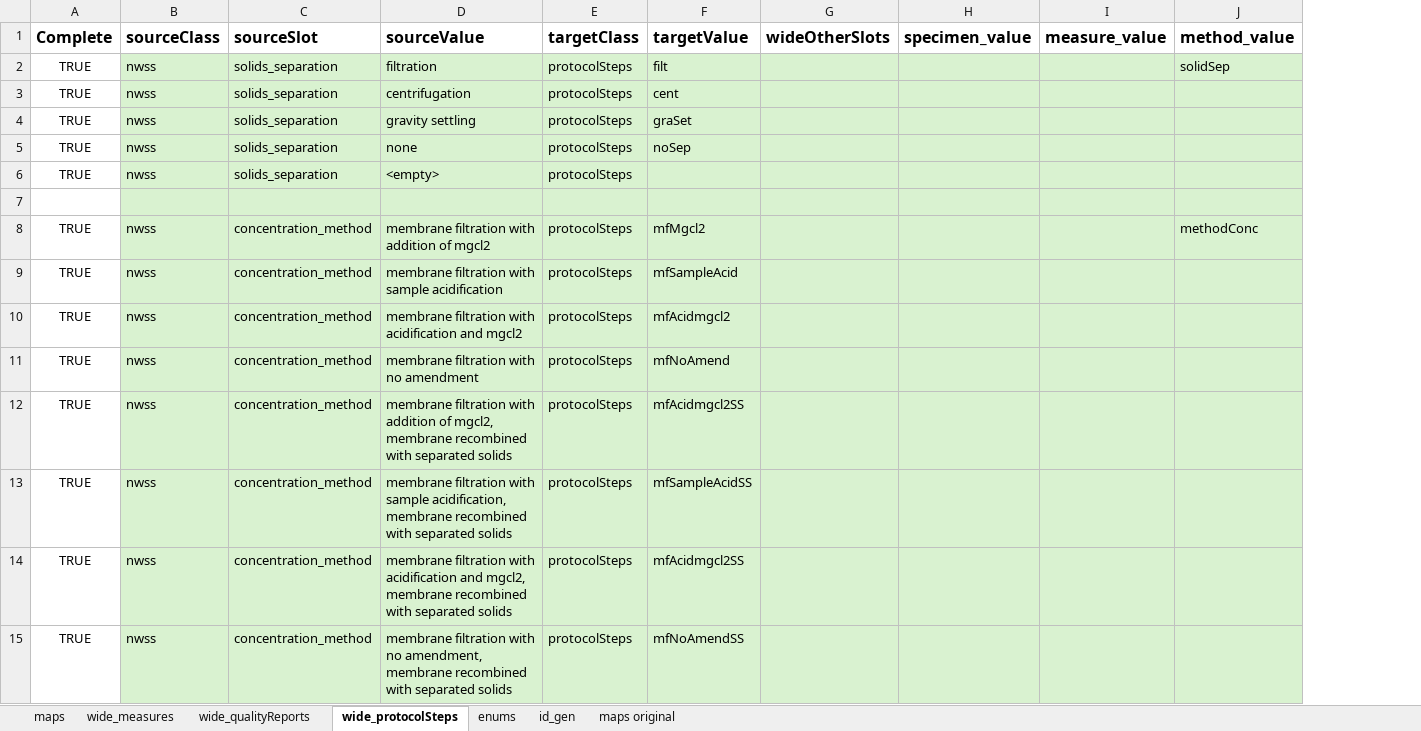
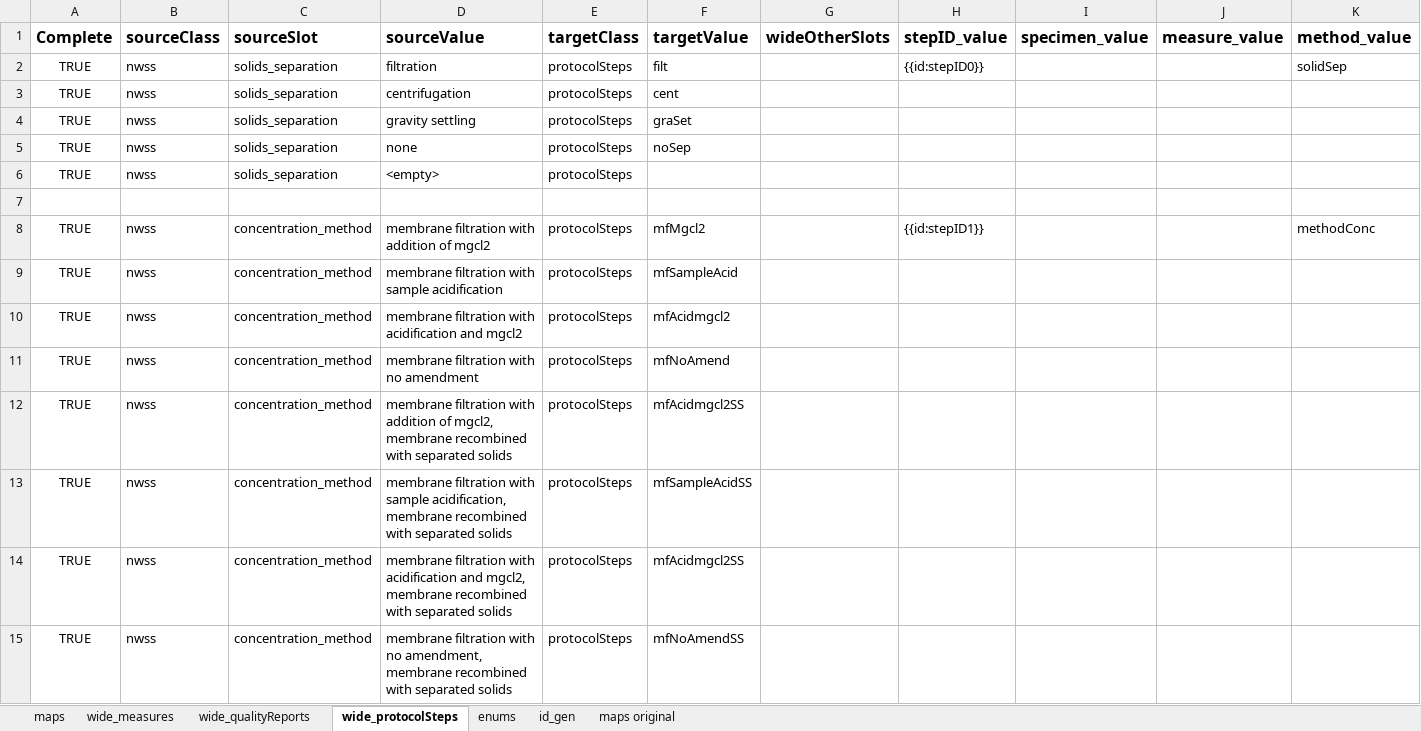
Before and after one commit to PHES-ODM/PHES-ODM-MapGenerator, an Excel workbook: data/mapping_config_files/NWSS-to-ODM-dictionary.xlsx, sheet wide_protocolSteps, drawn as a sheet; only a part is shown; values as stored, in another font and other column widths than the file's, no borders; conditional formats not drawn; addresses are those after the commit; the diff covers the shown part only; the diff names each change by its address in the sheet, - before the commit and + after, or states it on an @@ line.

```diff
--- a/data/mapping_config_files/NWSS-to-ODM-dictionary.xlsx (sheet wide_protocolSteps)
+++ b/data/mapping_config_files/NWSS-to-ODM-dictionary.xlsx (sheet wide_protocolSteps)
+column H (stepID_value), rows 2-8: {{id:stepID0}} |  |  |  |  |  | {{id:stepID1}}
-B2:G15 fill: #D9F2D0
+B2:G15 fill: none
-I2:K15 fill: #D9F2D0
+I2:K15 fill: none
```
Also changed, not shown: 1 added row and cell formats elsewhere in this sheet, sheet enums, sheet maps, sheet wide_qualityReports, sheet wide_measures, formulas that keep their value.
